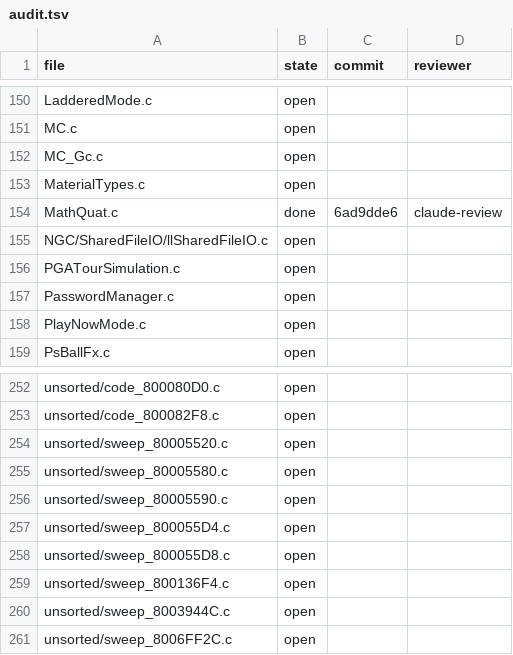
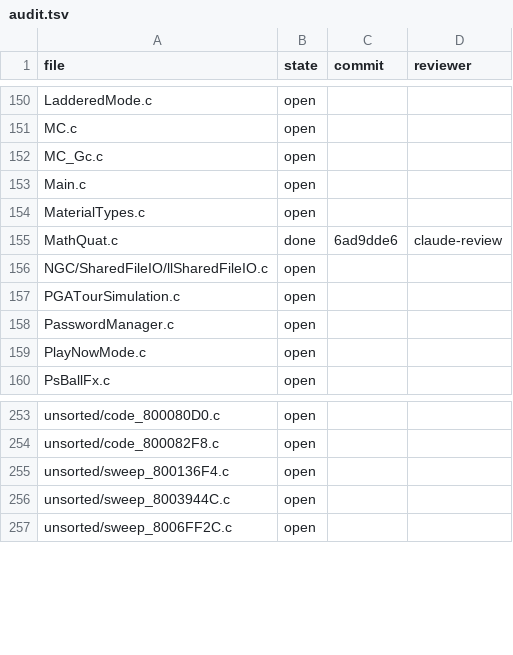
Before and after one commit to mitsevox/tw2004, a TSV file: docs/audit.tsv, drawn as a sheet; only a part is shown, gaps mark what is left out.

```diff
--- a/docs/audit.tsv
+++ b/docs/audit.tsv
@@ -152,2 +152,3 @@ MC.c	open
 MC_Gc.c	open		
+Main.c	open		
 MaterialTypes.c	open		
@@ -253,7 +254,2 @@ unsorted/code_800080D0.c	open
 unsorted/code_800082F8.c	open		
-unsorted/sweep_80005520.c	open		
-unsorted/sweep_80005580.c	open		
-unsorted/sweep_80005590.c	open		
-unsorted/sweep_800055D4.c	open		
-unsorted/sweep_800055D8.c	open		
 unsorted/sweep_800136F4.c	open		
```
Also changed, not shown: docs/audit-plan.tsv, 9 other files.
